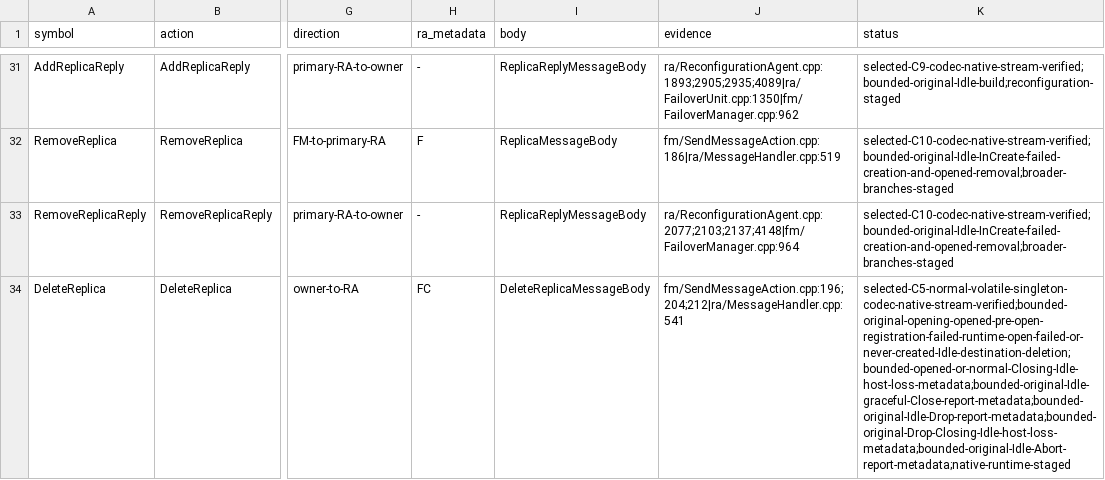
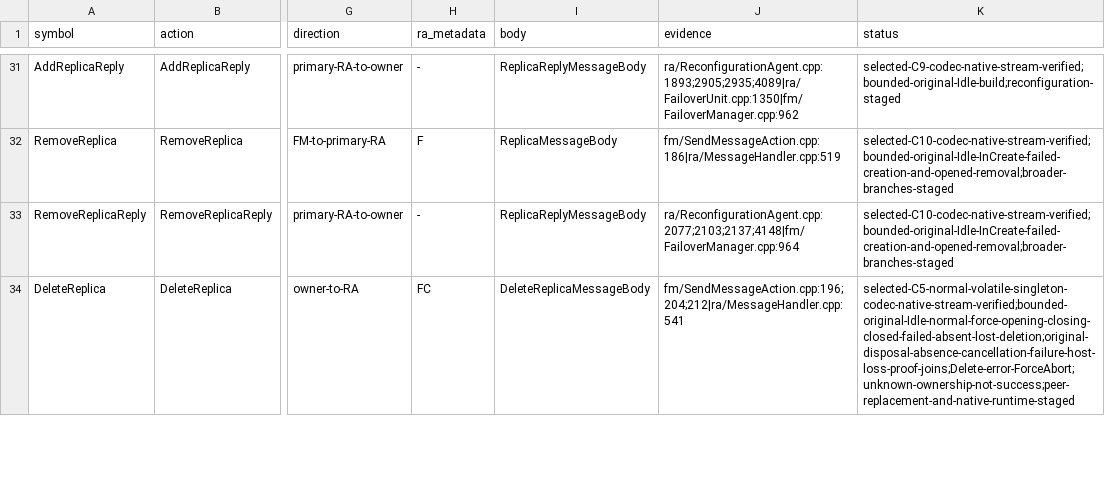
Before and after one commit to youyuanwu/fube, a CSV file: docs/cluster/NativeRaRegistry.csv, drawn as a sheet; only a part is shown, gaps mark what is left out; the diff covers the shown part only; the diff names each change by its address in the sheet, - before the commit and + after, or states it on an @@ line.

```diff
--- a/docs/cluster/NativeRaRegistry.csv
+++ b/docs/cluster/NativeRaRegistry.csv
-K34 (status): selected-C5-normal-volatile-singleton-codec-native-stream-verified;bounded-original-opening-opened-pre-open-registration-failed-runtime-open-failed-or-never-created-Idle-destination-deletion;bounded-opened-or-normal-Closing-Idle-host-loss-metadata;bounded-original-Idle-graceful-Close-report-metadata;bounded-original-Idle-Drop-report-metadata;bounded-original-Drop-Closing-Idle-host-loss-metadata;bounded-original-Idle-Abort-report-metadata;native-runtime-staged
+K34 (status): selected-C5-normal-volatile-singleton-codec-native-stream-verified;bounded-original-Idle-normal-force-opening-closing-closed-failed-absent-lost-deletion;original-disposal-absence-cancellation-failure-host-loss-proof-joins;Delete-error-ForceAbort;unknown-ownership-not-success;peer-replacement-and-native-runtime-staged
```
Also changed, not shown: 3 edited cells elsewhere in this file, 15 other files.
